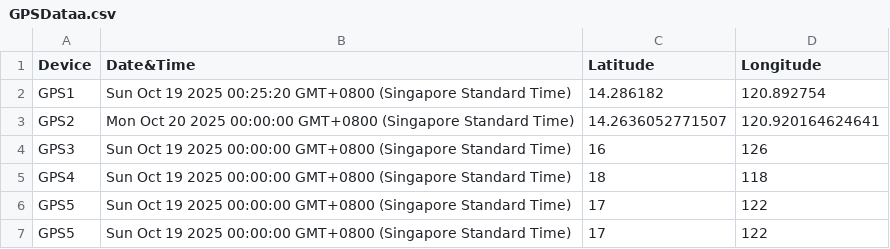
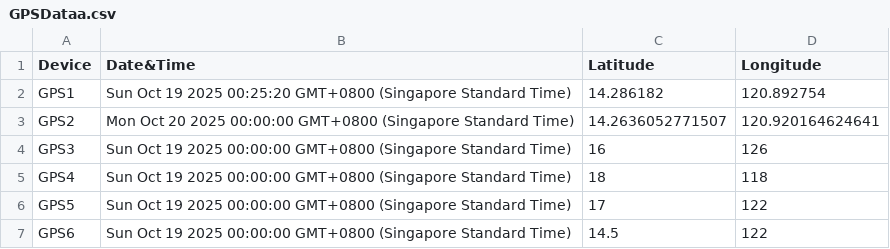
Before and after one commit to johnK014/gpsdata, a CSV file: GPSDataa.csv, drawn as a sheet.

Commit message:
Update CSV from Google Sheets

```diff
--- a/GPSDataa.csv
+++ b/GPSDataa.csv
@@ -6,2 +6,2 @@ GPS4,Sun Oct 19 2025 00:00:00 GMT+0800 (Singapore Standard Time),18,118
 GPS5,Sun Oct 19 2025 00:00:00 GMT+0800 (Singapore Standard Time),17,122
-GPS5,Sun Oct 19 2025 00:00:00 GMT+0800 (Singapore Standard Time),17,122
+GPS6,Sun Oct 19 2025 00:00:00 GMT+0800 (Singapore Standard Time),14.5,122
```
